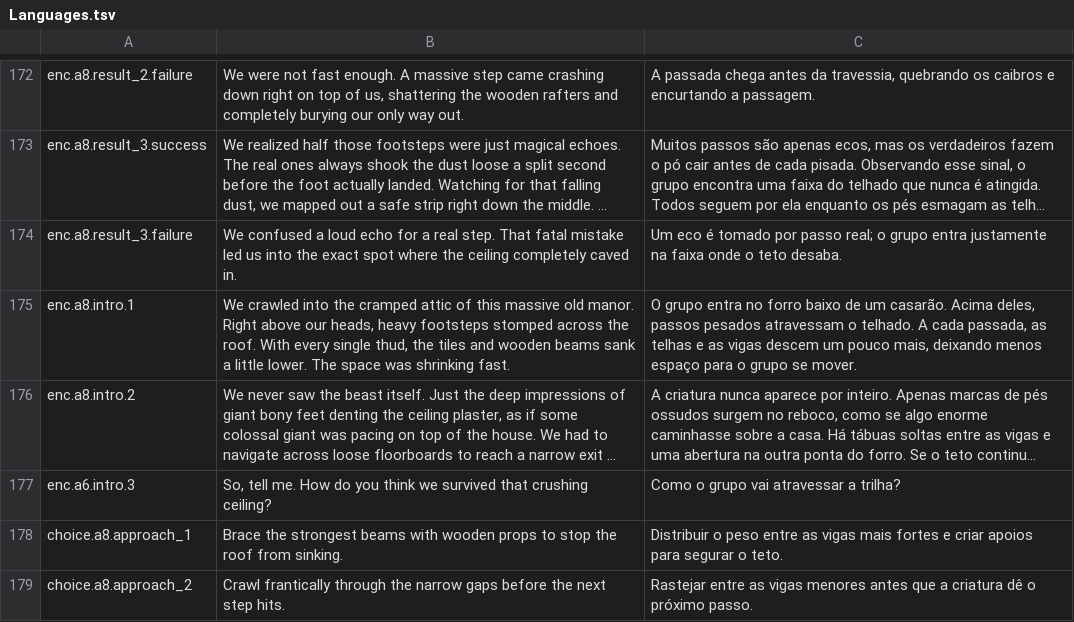
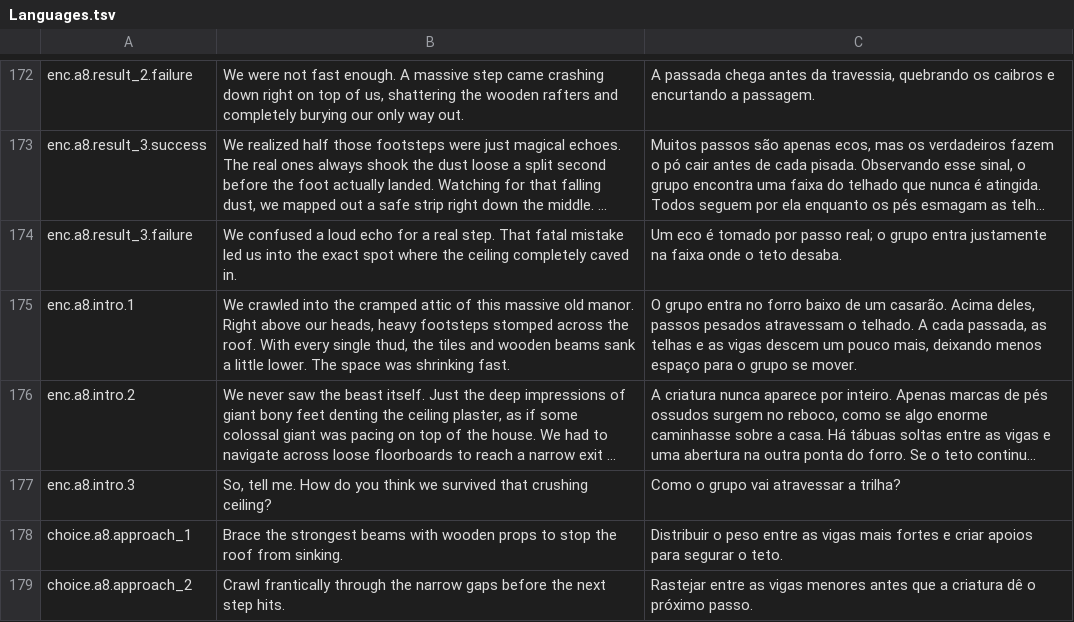
Before and after one commit to edneyreis999/gamejam-vn-terror, a TSV file: rpg-maker/The Dryland Drowned/Languages.tsv, drawn as a sheet; only a part is shown, gaps mark what is left out; long unchanged cells end in …; the diff names each change by its address in the sheet, - before the commit and + after, or states it on an @@ line.

Commit message:
fix(translations): fix enc.a8 narrative for clarity and immersion

```diff
--- a/rpg-maker/The Dryland Drowned/Languages.tsv
+++ b/rpg-maker/The Dryland Drowned/Languages.tsv
-A177: enc.a6.intro.3
+A177: enc.a8.intro.3
```
